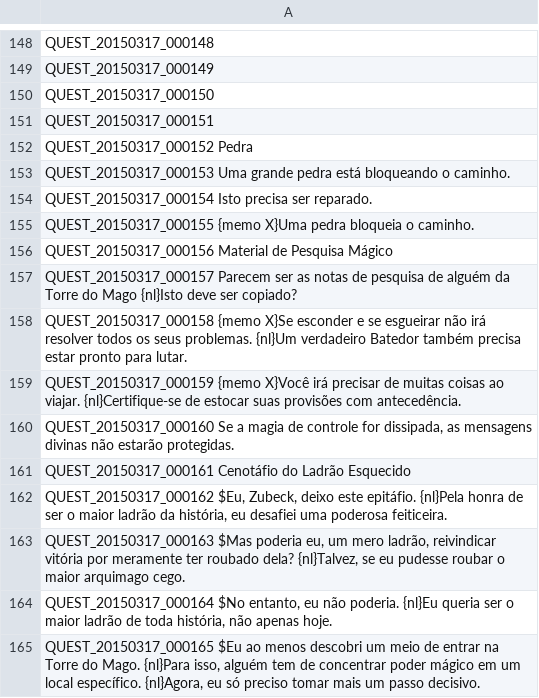
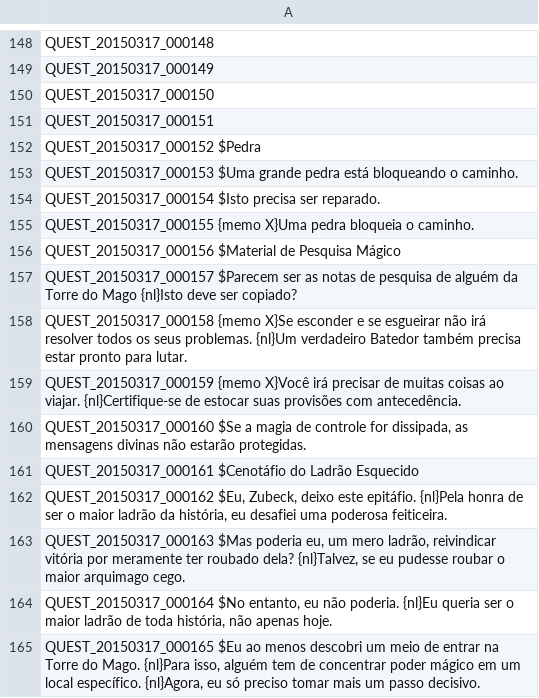
Before and after one commit to karolngs/tree_of_savior, a TSV file: QUEST_BP.tsv, drawn as a sheet; only a part is shown, gaps mark what is left out; the diff covers the shown part only.

Commit message:
Update QUEST_BP.tsv

```diff
--- a/QUEST_BP.tsv
+++ b/QUEST_BP.tsv
@@ -151,12 +151,12 @@ QUEST_20150317_000150
 QUEST_20150317_000151
-QUEST_20150317_000152 Pedra
-QUEST_20150317_000153 Uma grande pedra está bloqueando o caminho.
-QUEST_20150317_000154 Isto precisa ser reparado.
+QUEST_20150317_000152 $Pedra
+QUEST_20150317_000153 $Uma grande pedra está bloqueando o caminho.
+QUEST_20150317_000154 $Isto precisa ser reparado.
 QUEST_20150317_000155 {memo X}Uma pedra bloqueia o caminho.
-QUEST_20150317_000156 Material de Pesquisa Mágico
-QUEST_20150317_000157 Parecem ser as notas de pesquisa de alguém da Torre do Mago {nl}Isto deve ser copiado?
+QUEST_20150317_000156 $Material de Pesquisa Mágico
+QUEST_20150317_000157 $Parecem ser as notas de pesquisa de alguém da Torre do Mago {nl}Isto deve ser copiado?
 QUEST_20150317_000158 {memo X}Se esconder e se esgueirar não irá resolver todos os seus problemas. {nl}Um verdadeiro Batedor também precisa estar pronto para lutar.
 QUEST_20150317_000159 {memo X}Você irá precisar de muitas coisas ao viajar. {nl}Certifique-se de estocar suas provisões com antecedência.
-QUEST_20150317_000160 Se a magia de controle for dissipada, as mensagens divinas não estarão protegidas.
-QUEST_20150317_000161 Cenotáfio do Ladrão Esquecido
+QUEST_20150317_000160 $Se a magia de controle for dissipada, as mensagens divinas não estarão protegidas.
+QUEST_20150317_000161 $Cenotáfio do Ladrão Esquecido
 QUEST_20150317_000162 $Eu, Zubeck, deixo este epitáfio. {nl}Pela honra de ser o maior ladrão da história, eu desafiei uma poderosa feiticeira.
```
Also changed, not shown: 55 edited cells elsewhere in this file.
